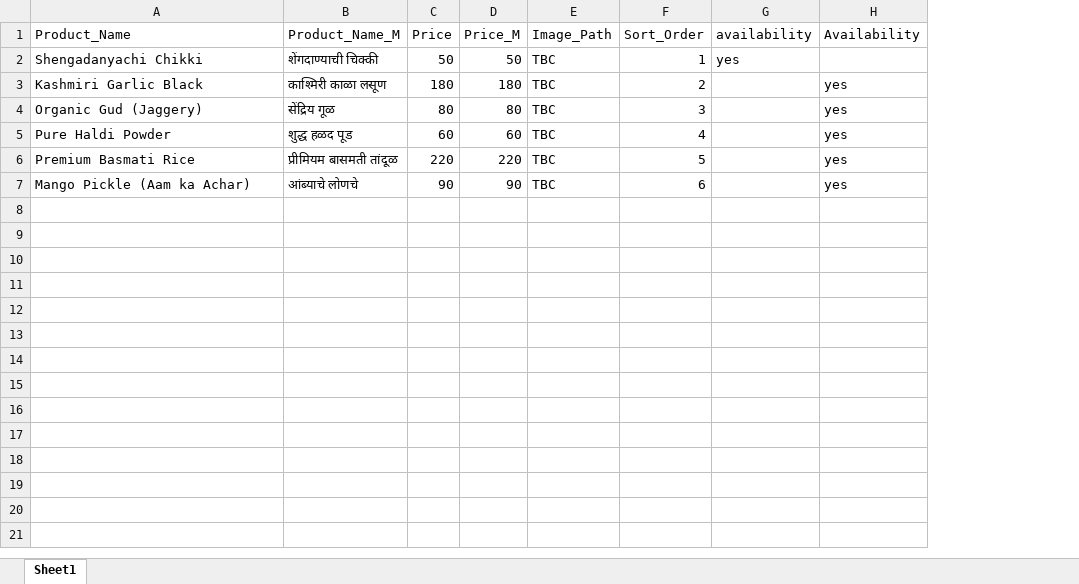
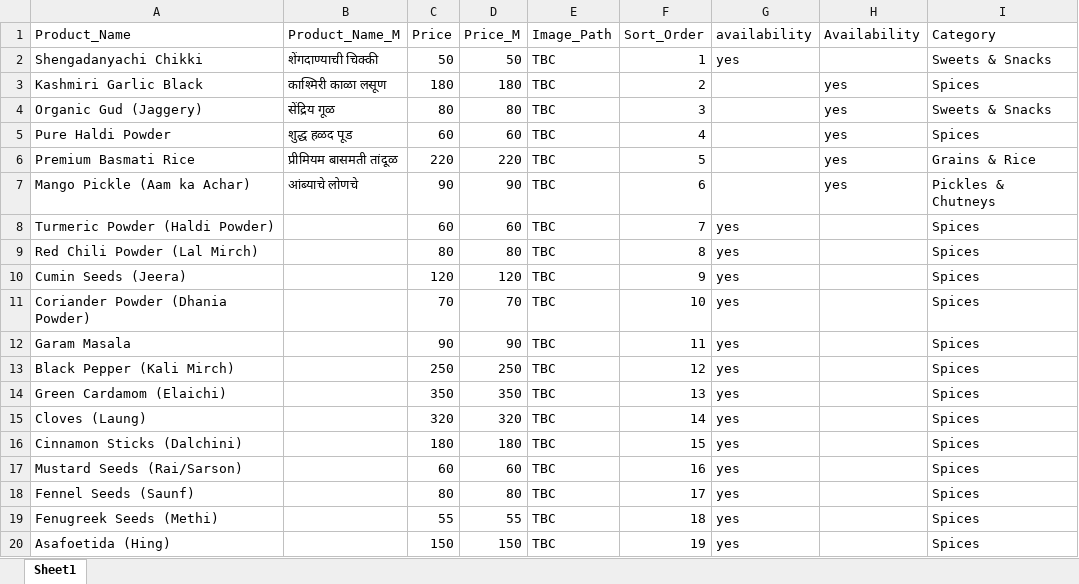
Before and after one commit to ketanshindeshop/KetanShop, an Excel workbook: KetanShop.xlsx, sheet Sheet1, drawn as a sheet; only a part is shown; values as stored, in another font and other column widths than the file's, no borders; the diff covers the shown part only; the diff names each change by its address in the sheet, - before the commit and + after, or states it on an @@ line.

Commit message:
feat: add 50 test products, Category column in Excel, optimizations, and update docs
- Add 50 Indian spice & grocery products to KetanShop.xlsx (56 total)
- Add Category column to KetanShop.xlsx for seed/import categorization
- Add Sharp-based image compression (600px WebP @ 85% quality)
- Add server-side pagination, in-memory cache, 7-day browser cache
- Add infinite scroll with IntersectionObserver + image prefetching
- Add skeleton loading shimmer animations
- Add Lenis smooth scrolling library
- Add React.lazy code splitting for AdminPage
- Add existing categories info message on Excel import page
- Add /api/admin/categories endpoint
- Add scripts/check-db-stats.js and recompress-images.js
- Remove legacy public/product_images/ files (images stored in DB now)
- Update README with all features, optimizations, and 56 product catalog

```diff
--- a/KetanShop.xlsx (sheet Sheet1)
+++ b/KetanShop.xlsx (sheet Sheet1)
+column I (Category), rows 2-7: Sweets & Snacks | Spices | Sweets & Snacks | Spices | Grains & Rice | Pickles & Chutneys
+row 8: Turmeric Powder (Haldi Powder) |  | 60 | 60 | TBC | 7 | yes |  | Spices
+row 9: Red Chili Powder (Lal Mirch) |  | 80 | 80 | TBC | 8 | yes |  | Spices
+row 10: Cumin Seeds (Jeera) |  | 120 | 120 | TBC | 9 | yes |  | Spices
+row 11: Coriander Powder (Dhania Powder) |  | 70 | 70 | TBC | 10 | yes |  | Spices
+row 12: Garam Masala |  | 90 | 90 | TBC | 11 | yes |  | Spices
+row 13: Black Pepper (Kali Mirch) |  | 250 | 250 | TBC | 12 | yes |  | Spices
+row 14: Green Cardamom (Elaichi) |  | 350 | 350 | TBC | 13 | yes |  | Spices
+row 15: Cloves (Laung) |  | 320 | 320 | TBC | 14 | yes |  | Spices
+row 16: Cinnamon Sticks (Dalchini) |  | 180 | 180 | TBC | 15 | yes |  | Spices
+row 17: Mustard Seeds (Rai/Sarson) |  | 60 | 60 | TBC | 16 | yes |  | Spices
+row 18: Fennel Seeds (Saunf) |  | 80 | 80 | TBC | 17 | yes |  | Spices
+row 19: Fenugreek Seeds (Methi) |  | 55 | 55 | TBC | 18 | yes |  | Spices
+row 20: Asafoetida (Hing) |  | 150 | 150 | TBC | 19 | yes |  | Spices
```
Also changed, not shown: 37 added rows elsewhere in this sheet, 23 other files.
